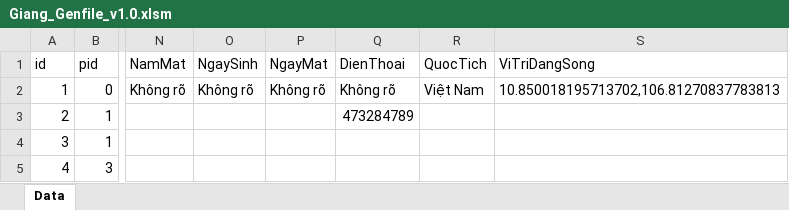
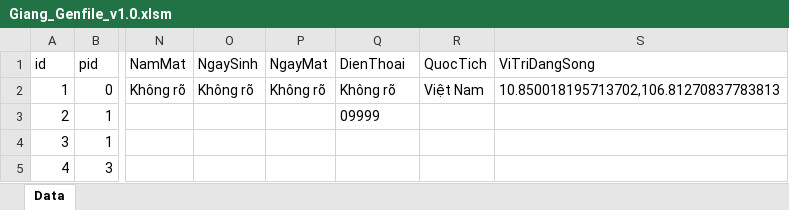
Before and after one commit to giangcute91/HOANGFARMILY, an Excel workbook: Giang_Genfile_v1.0.xlsm, sheet Data, drawn as a sheet; only a part is shown, gaps mark what is left out; values as stored, in another font and other column widths than the file's, no borders; charts and pictures not drawn; the diff names each change by its address in the sheet, - before the commit and + after, or states it on an @@ line.

Commit message:
Add files via upload

```diff
--- a/Giang_Genfile_v1.0.xlsm (sheet Data)
+++ b/Giang_Genfile_v1.0.xlsm (sheet Data)
-Q3 (DienThoai): 473284789
+Q3 (DienThoai): 09999
```
Also changed, not shown: charts or pictures.
